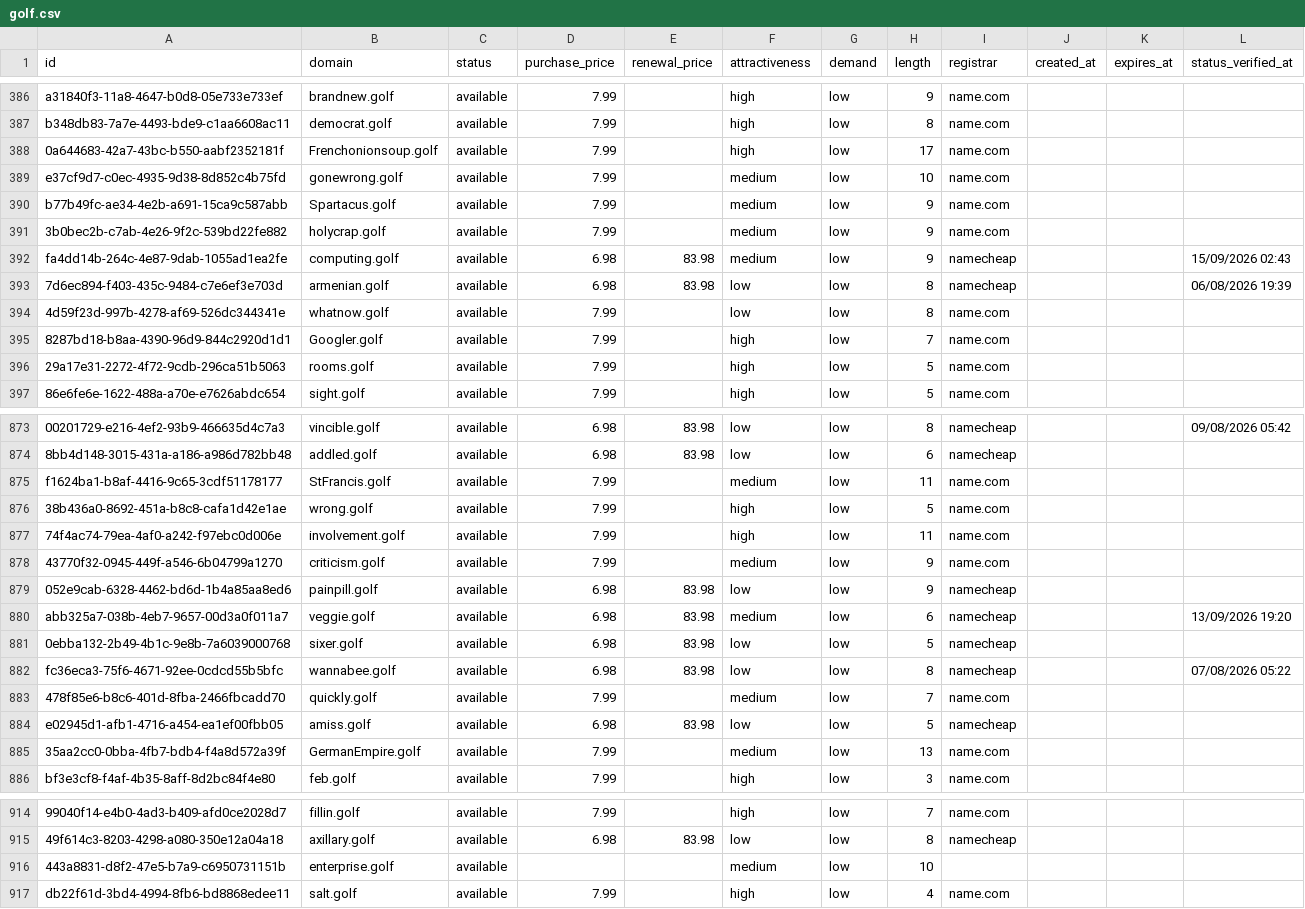
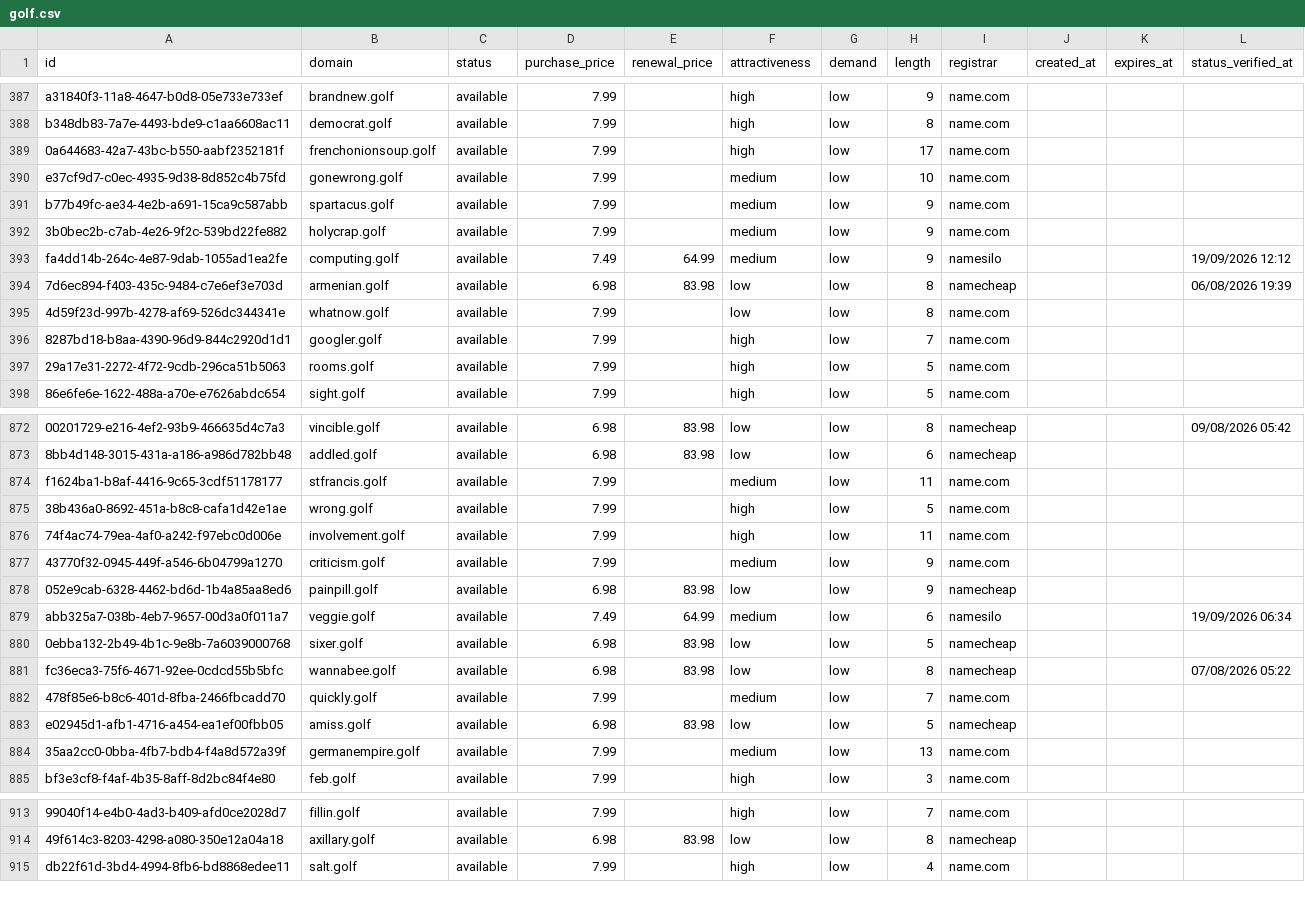
Before and after one commit to UniqueDomains/golf-oneword-domains, a CSV file: golf.csv, drawn as a sheet; only a part is shown, gaps mark what is left out; removed rows and columns are numbered as before the commit, all else as after; the diff covers the shown part only; the diff names each change by its address in the sheet, - before the commit and + after, or states it on an @@ line.

Commit message:
Domains update

```diff
--- a/golf.csv
+++ b/golf.csv
-B389 (domain): Frenchonionsoup.golf
+B389 (domain): frenchonionsoup.golf
-B391 (domain): Spartacus.golf
+B391 (domain): spartacus.golf
-D393 (purchase_price): 6.98
+D393 (purchase_price): 7.49
-E393 (renewal_price): 83.98
+E393 (renewal_price): 64.99
-I393 (registrar): namecheap
+I393 (registrar): namesilo
-L393 (status_verified_at): 15/09/2026 02:43
+L393 (status_verified_at): 19/09/2026 12:12
-B396 (domain): Googler.golf
+B396 (domain): googler.golf
-B874 (domain): StFrancis.golf
+B874 (domain): stfrancis.golf
-D879 (purchase_price): 6.98
+D879 (purchase_price): 7.49
-E879 (renewal_price): 83.98
+E879 (renewal_price): 64.99
-I879 (registrar): namecheap
+I879 (registrar): namesilo
-L879 (status_verified_at): 13/09/2026 19:20
+L879 (status_verified_at): 19/09/2026 06:34
-B884 (domain): GermanEmpire.golf
+B884 (domain): germanempire.golf
-row 916: 443a8831-d8f2-47e5-b7a9-c6950731151b | enterprise.golf | available |  |  | medium | low | 10
```
Also changed, not shown: 3 added rows, 2 removed rows and 94 edited cells elsewhere in this file, 4 other files.
